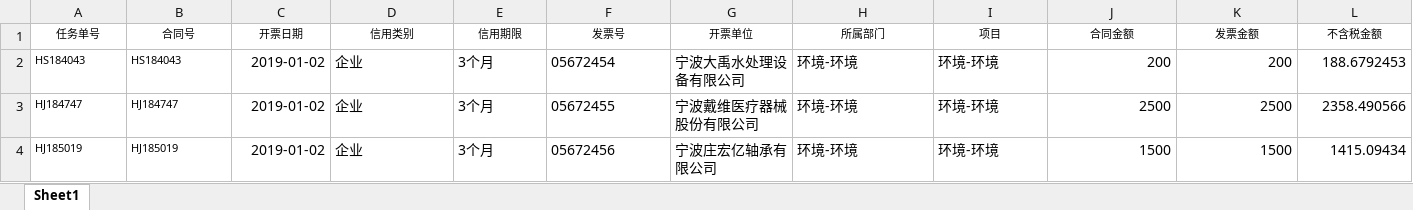
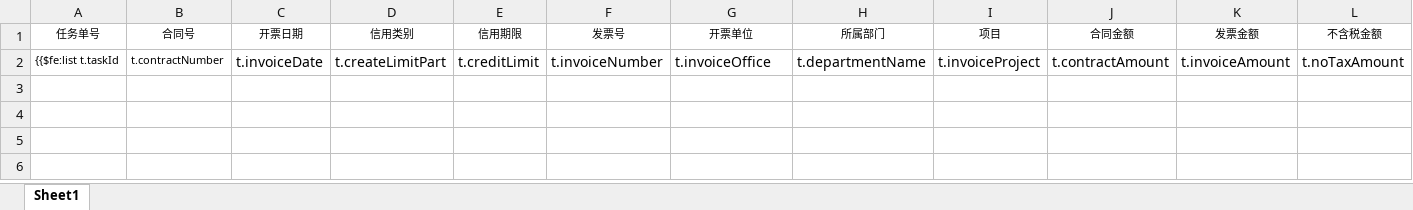
Before and after one commit to cynicgit/invoice, an Excel workbook: src/main/resources/static/excel/receiptDetailOther.xlsx, sheet Sheet1, drawn as a sheet; only a part is shown; values as stored, in another font and other column widths than the file's, no borders; removed rows and columns are numbered as before the commit, all else as after; rows hold the shown columns only; the diff names each change by its address in the sheet, - before the commit and + after, or states it on an @@ line.

```diff
--- a/src/main/resources/static/excel/receiptDetailOther.xlsx (sheet Sheet1)
+++ b/src/main/resources/static/excel/receiptDetailOther.xlsx (sheet Sheet1)
-row 2: HS184043 | HS184043 | 2019-01-02 | 企业 | 3个月 | 05672454 | 宁波大禹水处理设备有限公司 | 环境-环境 | 环境-环境 | 200 | 200 | 188.6792453
-row 3: HJ184747 | HJ184747 | 2019-01-02 | 企业 | 3个月 | 05672455 | 宁波戴维医疗器械股份有限公司 | 环境-环境 | 环境-环境 | 2500 | 2500 | 2358.490566
-row 4: HJ185019 | HJ185019 | 2019-01-02 | 企业 | 3个月 | 05672456 | 宁波庄宏亿轴承有限公司 | 环境-环境 | 环境-环境 | 1500 | 1500 | 1415.09434
+row 2: {{$fe:list t.taskId | t.contractNumber | t.invoiceDate | t.createLimitPart | t.creditLimit | t.invoiceNumber | t.invoiceOffice | t.departmentName | t.invoiceProject | t.contractAmount | t.invoiceAmount | t.noTaxAmount
```
Also changed, not shown: src/main/resources/static/excel/receiptDetailDep.xlsx, src/main/resources/static/excel/receiptGatherCommon.xlsx, 10 other files.
